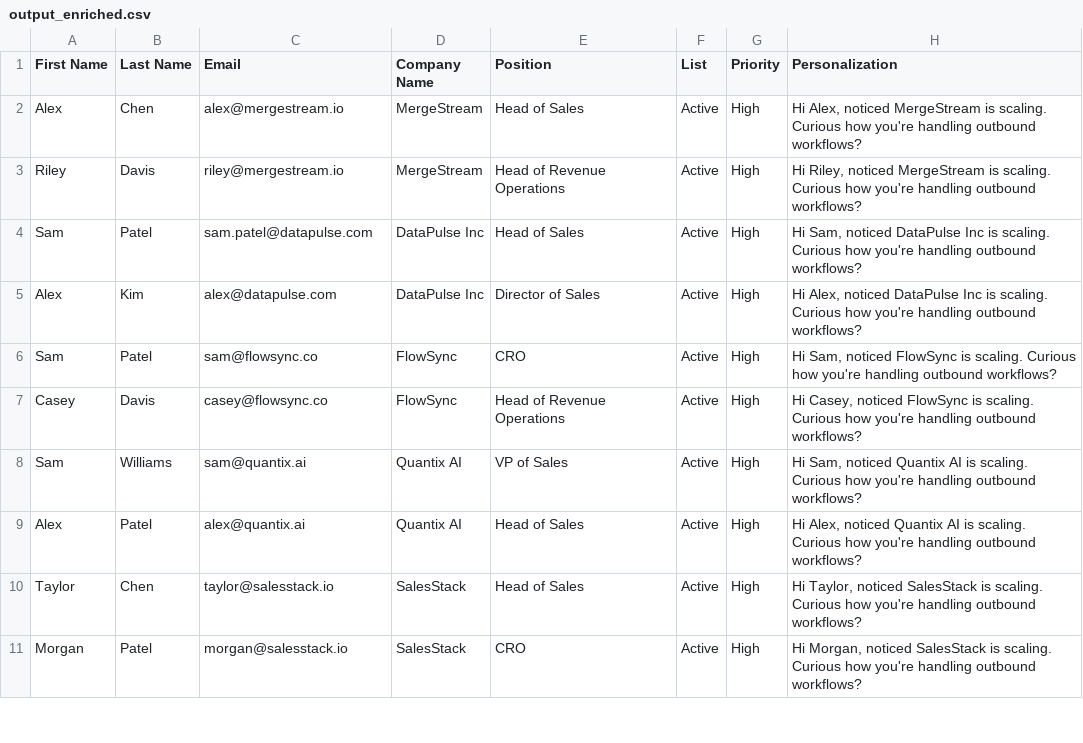
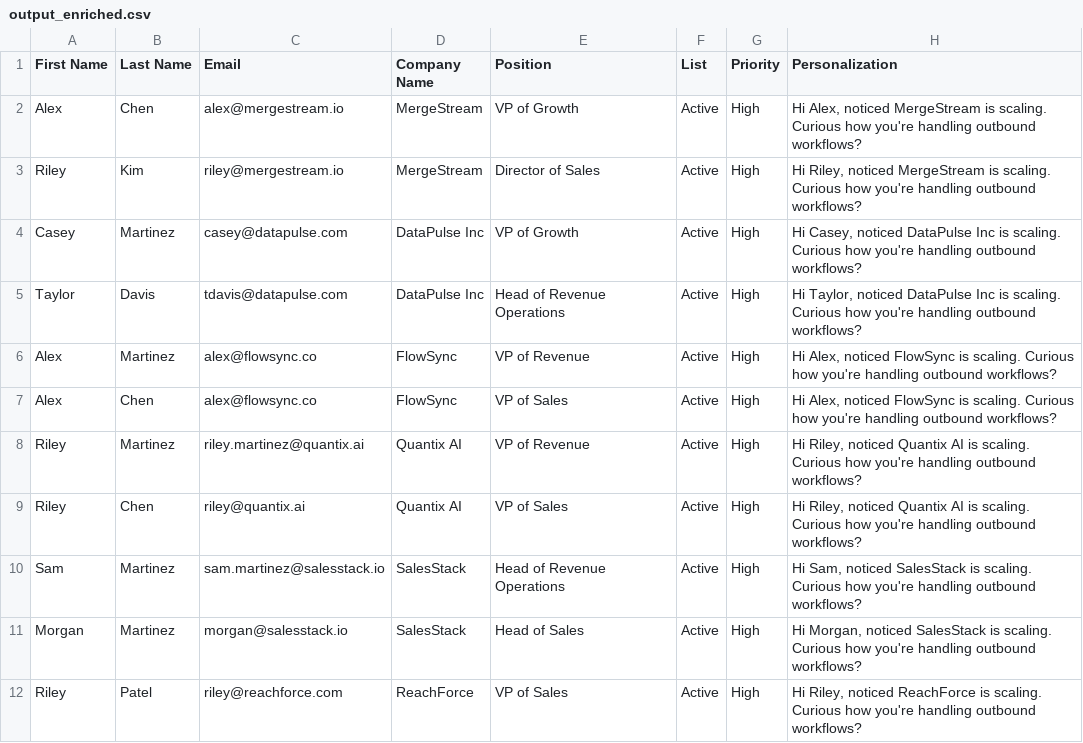
Before and after one commit to prajwalburug/gtm-portfolio, a CSV file: gtm-enrichment-pipeline/samples/output_enriched.csv, drawn as a sheet; only a part is shown; the diff covers the shown part only.

Commit message:
chore: update enriched output after demo run

```diff
--- a/gtm-enrichment-pipeline/samples/output_enriched.csv
+++ b/gtm-enrichment-pipeline/samples/output_enriched.csv
@@ -1,11 +1,12 @@
 First Name,Last Name,Email,Company Name,Position,List,Priority,Personalization
-Alex,Chen,alex@mergestream.io,MergeStream,Head of Sales,Active,High,"Hi Alex, noticed MergeStream is scaling. Curious how you're handling outbound workflows?"
-Riley,Davis,riley@mergestream.io,MergeStream,Head of Revenue Operations,Active,High,"Hi Riley, noticed MergeStream is scaling. Curious how you're handling outbound workflows?"
-Sam,Patel,sam.patel@datapulse.com,DataPulse Inc,Head of Sales,Active,High,"Hi Sam, noticed DataPulse Inc is scaling. Curious how you're handling outbound workflows?"
-Alex,Kim,alex@datapulse.com,DataPulse Inc,Director of Sales,Active,High,"Hi Alex, noticed DataPulse Inc is scaling. Curious how you're handling outbound workflows?"
-Sam,Patel,sam@flowsync.co,FlowSync,CRO,Active,High,"Hi Sam, noticed FlowSync is scaling. Curious how you're handling outbound workflows?"
-Casey,Davis,casey@flowsync.co,FlowSync,Head of Revenue Operations,Active,High,"Hi Casey, noticed FlowSync is scaling. Curious how you're handling outbound workflows?"
-Sam,Williams,sam@quantix.ai,Quantix AI,VP of Sales,Active,High,"Hi Sam, noticed Quantix AI is scaling. Curious how you're handling outbound workflows?"
-Alex,Patel,alex@quantix.ai,Quantix AI,Head of Sales,Active,High,"Hi Alex, noticed Quantix AI is scaling. Curious how you're handling outbound workflows?"
-Taylor,Chen,taylor@salesstack.io,SalesStack,Head of Sales,Active,High,"Hi Taylor, noticed SalesStack is scaling. Curious how you're handling outbound workflows?"
-Morgan,Patel,morgan@salesstack.io,SalesStack,CRO,Active,High,"Hi Morgan, noticed SalesStack is scaling. Curious how you're handling outbound workflows?"
+Alex,Chen,alex@mergestream.io,MergeStream,VP of Growth,Active,High,"Hi Alex, noticed MergeStream is scaling. Curious how you're handling outbound workflows?"
+Riley,Kim,riley@mergestream.io,MergeStream,Director of Sales,Active,High,"Hi Riley, noticed MergeStream is scaling. Curious how you're handling outbound workflows?"
+Casey,Martinez,casey@datapulse.com,DataPulse Inc,VP of Growth,Active,High,"Hi Casey, noticed DataPulse Inc is scaling. Curious how you're handling outbound workflows?"
+Taylor,Davis,tdavis@datapulse.com,DataPulse Inc,Head of Revenue Operations,Active,High,"Hi Taylor, noticed DataPulse Inc is scaling. Curious how you're handling outbound workflows?"
+Alex,Martinez,alex@flowsync.co,FlowSync,VP of Revenue,Active,High,"Hi Alex, noticed FlowSync is scaling. Curious how you're handling outbound workflows?"
+Alex,Chen,alex@flowsync.co,FlowSync,VP of Sales,Active,High,"Hi Alex, noticed FlowSync is scaling. Curious how you're handling outbound workflows?"
+Riley,Martinez,riley.martinez@quantix.ai,Quantix AI,VP of Revenue,Active,High,"Hi Riley, noticed Quantix AI is scaling. Curious how you're handling outbound workflows?"
+Riley,Chen,riley@quantix.ai,Quantix AI,VP of Sales,Active,High,"Hi Riley, noticed Quantix AI is scaling. Curious how you're handling outbound workflows?"
+Sam,Martinez,sam.martinez@salesstack.io,SalesStack,Head of Revenue Operations,Active,High,"Hi Sam, noticed SalesStack is scaling. Curious how you're handling outbound workflows?"
+Morgan,Martinez,morgan@salesstack.io,SalesStack,Head of Sales,Active,High,"Hi Morgan, noticed SalesStack is scaling. Curious how you're handling outbound workflows?"
+Riley,Patel,riley@reachforce.com,ReachForce,VP of Sales,Active,High,"Hi Riley, noticed ReachForce is scaling. Curious how you're handling outbound workflows?"
```
Also changed, not shown: 3 added rows, 4 removed rows and 22 edited cells elsewhere in this file.
